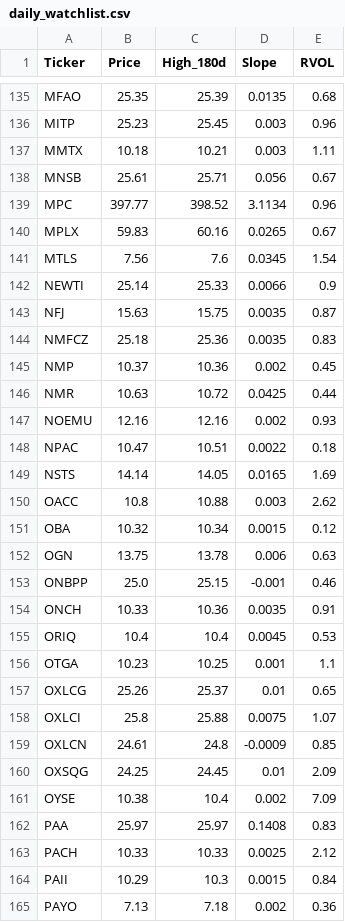
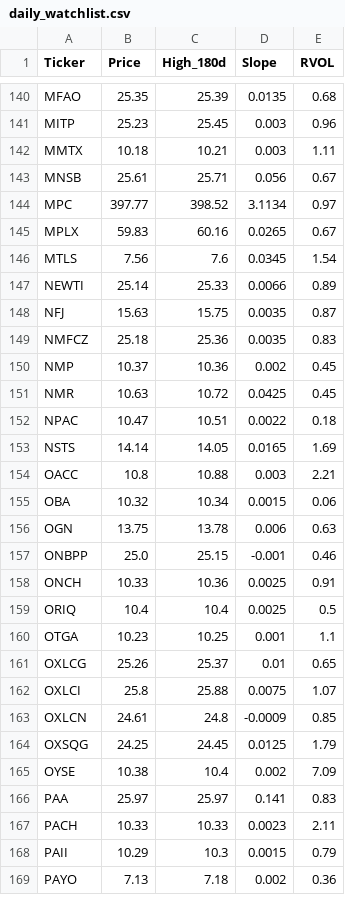
Before and after one commit to akshatsirohiya-arch/my-investment-ai, a CSV file: daily_watchlist.csv, drawn as a sheet; only a part is shown, gaps mark what is left out; the diff covers the shown part only.

```diff
--- a/daily_watchlist.csv
+++ b/daily_watchlist.csv
@@ -138,6 +143,6 @@ MMTX,10.18,10.21,0.003,1.11
 MNSB,25.61,25.71,0.056,0.67
-MPC,397.77,398.52,3.1134,0.96
+MPC,397.77,398.52,3.1134,0.97
 MPLX,59.83,60.16,0.0265,0.67
 MTLS,7.56,7.6,0.0345,1.54
-NEWTI,25.14,25.33,0.0066,0.9
+NEWTI,25.14,25.33,0.0066,0.89
 NFJ,15.63,15.75,0.0035,0.87
@@ -145,12 +150,11 @@ NMFCZ,25.18,25.36,0.0035,0.83
 NMP,10.37,10.36,0.002,0.45
-NMR,10.63,10.72,0.0425,0.44
-NOEMU,12.16,12.16,0.002,0.93
+NMR,10.63,10.72,0.0425,0.45
 NPAC,10.47,10.51,0.0022,0.18
 NSTS,14.14,14.05,0.0165,1.69
-OACC,10.8,10.88,0.003,2.62
-OBA,10.32,10.34,0.0015,0.12
+OACC,10.8,10.88,0.003,2.21
+OBA,10.32,10.34,0.0015,0.06
 OGN,13.75,13.78,0.006,0.63
 ONBPP,25.0,25.15,-0.001,0.46
-ONCH,10.33,10.36,0.0035,0.91
-ORIQ,10.4,10.4,0.0045,0.53
+ONCH,10.33,10.36,0.0025,0.91
+ORIQ,10.4,10.4,0.0025,0.5
 OTGA,10.23,10.25,0.001,1.1
@@ -159,7 +163,7 @@ OXLCI,25.8,25.88,0.0075,1.07
 OXLCN,24.61,24.8,-0.0009,0.85
-OXSQG,24.25,24.45,0.01,2.09
+OXSQG,24.25,24.45,0.0125,1.79
 OYSE,10.38,10.4,0.002,7.09
-PAA,25.97,25.97,0.1408,0.83
-PACH,10.33,10.33,0.0025,2.12
-PAII,10.29,10.3,0.0015,0.84
+PAA,25.97,25.97,0.141,0.83
+PACH,10.33,10.33,0.0023,2.11
+PAII,10.29,10.3,0.0015,0.79
 PAYO,7.13,7.18,0.002,0.36
```
Also changed, not shown: 6 added rows, 3 removed rows and 52 edited cells elsewhere in this file.
